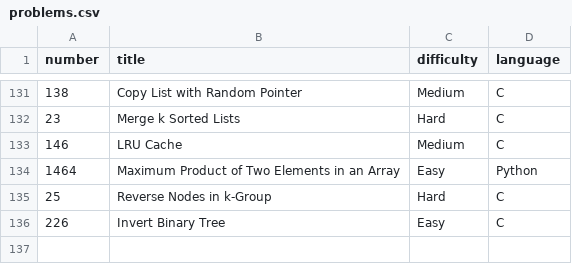
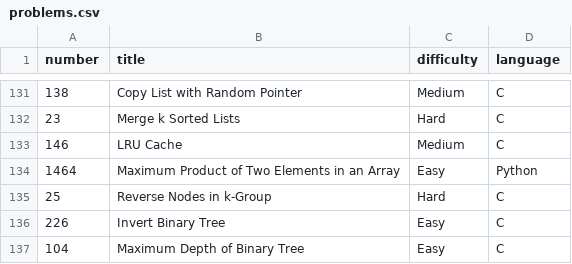
Before and after one commit to Hari-preetham-B/LEET_CODE, a CSV file: problems.csv, drawn as a sheet; only a part is shown, gaps mark what is left out.

Commit message:
Add problem 'Maximum Depth of Binary Tree' to CSV

```diff
--- a/problems.csv
+++ b/problems.csv
@@ -136 +136,2 @@ number,title,difficulty,language
 226,Invert Binary Tree,Easy,C
+104,Maximum Depth of Binary Tree,Easy,C
```
